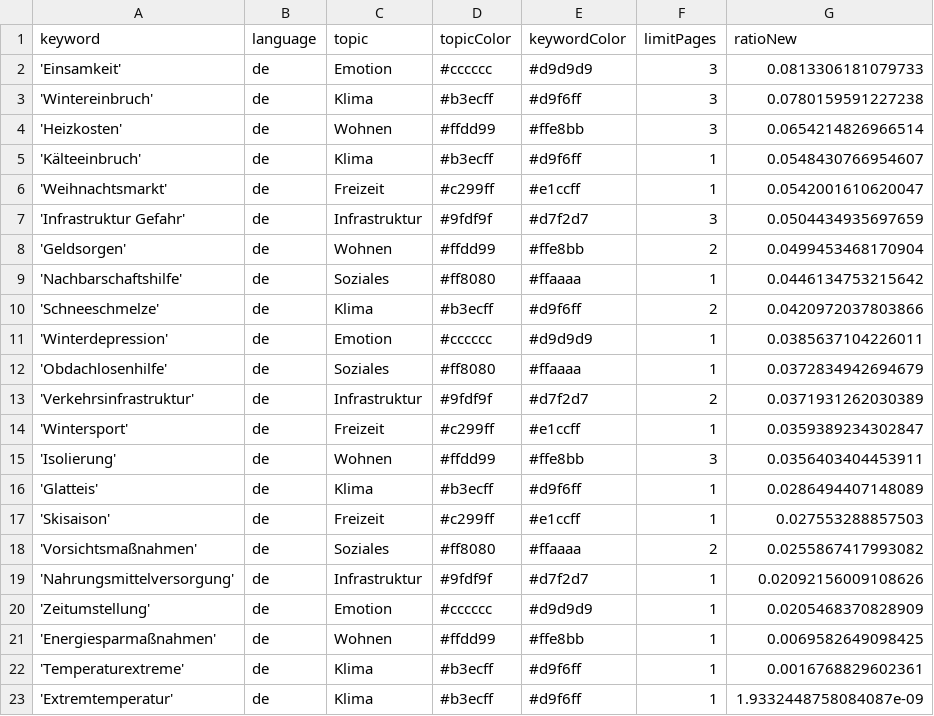
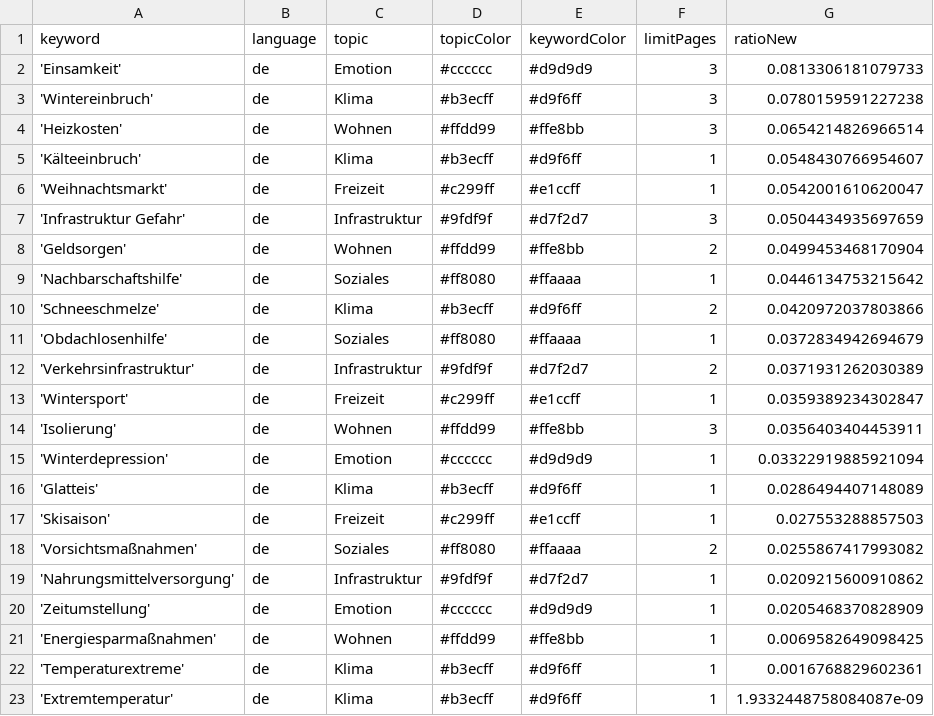
Before and after one commit to hb219-news/winterIsComing2, a CSV file: keywords.csv, drawn as a sheet.

Commit message:
Commit from GitHub Actions (harvest:0.0)

```diff
--- a/keywords.csv
+++ b/keywords.csv
@@ -10,3 +10,2 @@ keyword,language,topic,topicColor,keywordColor,limitPages,ratioNew
 'Schneeschmelze',de,Klima,#b3ecff,#d9f6ff,2,0.0420972037803866
-'Winterdepression',de,Emotion,#cccccc,#d9d9d9,1,0.0385637104226011
 'Obdachlosenhilfe',de,Soziales,#ff8080,#ffaaaa,1,0.0372834942694679
@@ -15,2 +14,3 @@ keyword,language,topic,topicColor,keywordColor,limitPages,ratioNew
 'Isolierung',de,Wohnen,#ffdd99,#ffe8bb,3,0.0356403404453911
+'Winterdepression',de,Emotion,#cccccc,#d9d9d9,1,0.03322919885921094
 'Glatteis',de,Klima,#b3ecff,#d9f6ff,1,0.0286494407148089
@@ -18,3 +18,3 @@ keyword,language,topic,topicColor,keywordColor,limitPages,ratioNew
 'Vorsichtsmaßnahmen',de,Soziales,#ff8080,#ffaaaa,2,0.0255867417993082
-'Nahrungsmittelversorgung',de,Infrastruktur,#9fdf9f,#d7f2d7,1,0.02092156009108626
+'Nahrungsmittelversorgung',de,Infrastruktur,#9fdf9f,#d7f2d7,1,0.0209215600910862
 'Zeitumstellung',de,Emotion,#cccccc,#d9d9d9,1,0.0205468370828909
```
